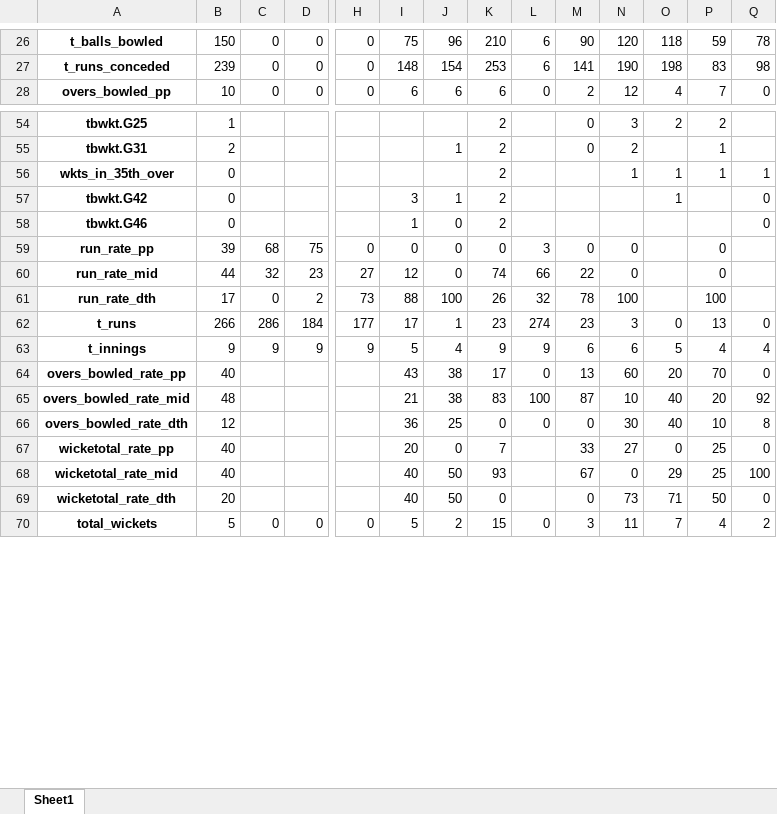
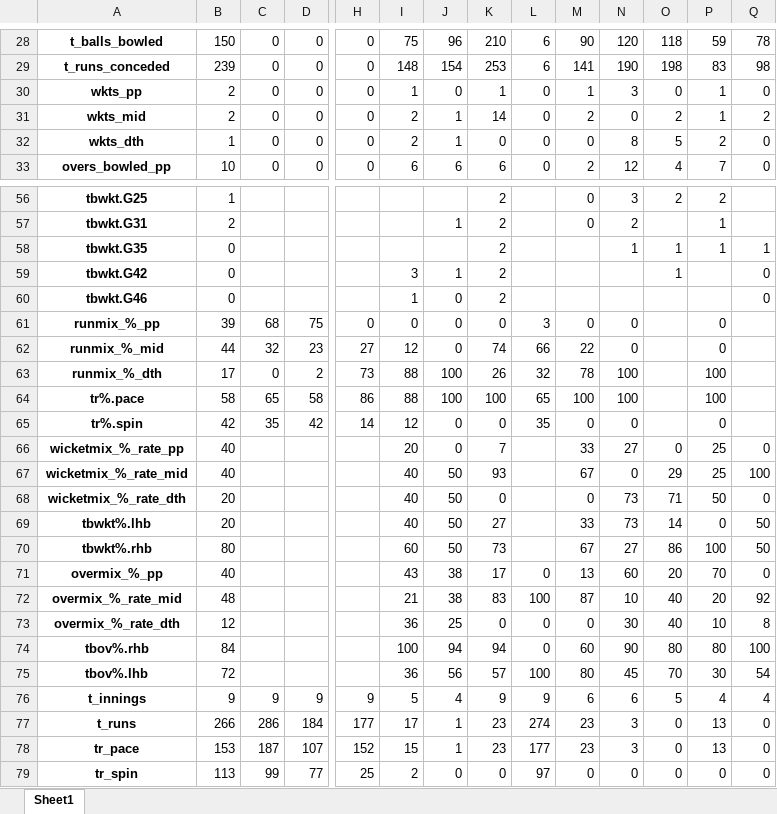
Before and after one commit to ageofthegit/cricket-fantasy-ipl23, an Excel workbook: IPL/Data/exp/pstats_tpose_v01_Mumbai Indians.xlsx, sheet Sheet1, drawn as a sheet; only a part is shown, gaps mark what is left out; the shorter side is filled out with more unchanged rows; values as stored, in another font and other column widths than the file's, no borders; removed rows and columns are numbered as before the commit, all else as after; rows hold the shown columns only; the diff covers the shown part only; the diff names each change by its address in the sheet, - before the commit and + after, or states it on an @@ line.

```diff
--- a/IPL/Data/exp/pstats_tpose_v01_Mumbai Indians.xlsx (sheet Sheet1)
+++ b/IPL/Data/exp/pstats_tpose_v01_Mumbai Indians.xlsx (sheet Sheet1)
@@ row 34 moved to row 30: wkts_pp @@
@@ row 35 moved to row 31: wkts_mid @@
@@ row 36 moved to row 32: wkts_dth @@
-A58: wkts_in_35th_over
+A58: tbwkt.G35
-A61: run_rate_pp
+A61: runmix_%_pp
-A62: run_rate_mid
+A62: runmix_%_mid
-A63: run_rate_dth
+A63: runmix_%_dth
+row 64: tr%.pace | 58 | 65 | 58 | 86 | 88 | 100 | 100 | 65 | 100 | 100 |  | 100
+row 65: tr%.spin | 42 | 35 | 42 | 14 | 12 | 0 | 0 | 35 | 0 | 0 |  | 0
+row 66: wicketmix_%_rate_pp | 40 |  |  |  | 20 | 0 | 7 |  | 33 | 27 | 0 | 25 | 0
+row 67: wicketmix_%_rate_mid | 40 |  |  |  | 40 | 50 | 93 |  | 67 | 0 | 29 | 25 | 100
+row 68: wicketmix_%_rate_dth | 20 |  |  |  | 40 | 50 | 0 |  | 0 | 73 | 71 | 50 | 0
+row 69: tbwkt%.lhb | 20 |  |  |  | 40 | 50 | 27 |  | 33 | 73 | 14 | 0 | 50
+row 70: tbwkt%.rhb | 80 |  |  |  | 60 | 50 | 73 |  | 67 | 27 | 86 | 100 | 50
+row 71: overmix_%_pp | 40 |  |  |  | 43 | 38 | 17 | 0 | 13 | 60 | 20 | 70 | 0
+row 72: overmix_%_rate_mid | 48 |  |  |  | 21 | 38 | 83 | 100 | 87 | 10 | 40 | 20 | 92
+row 73: overmix_%_rate_dth | 12 |  |  |  | 36 | 25 | 0 | 0 | 0 | 30 | 40 | 10 | 8
+row 74: tbov%.rhb | 84 |  |  |  | 100 | 94 | 94 | 0 | 60 | 90 | 80 | 80 | 100
+row 75: tbov%.lhb | 72 |  |  |  | 36 | 56 | 57 | 100 | 80 | 45 | 70 | 30 | 54
@@ row 63 moved to row 76: t_innings @@
-row 64: overs_bowled_rate_pp | 40 |  |  |  | 43 | 38 | 17 | 0 | 13 | 60 | 20 | 70 | 0
-row 65: overs_bowled_rate_mid | 48 |  |  |  | 21 | 38 | 83 | 100 | 87 | 10 | 40 | 20 | 92
-row 66: overs_bowled_rate_dth | 12 |  |  |  | 36 | 25 | 0 | 0 | 0 | 30 | 40 | 10 | 8
-row 67: wicketotal_rate_pp | 40 |  |  |  | 20 | 0 | 7 |  | 33 | 27 | 0 | 25 | 0
-row 68: wicketotal_rate_mid | 40 |  |  |  | 40 | 50 | 93 |  | 67 | 0 | 29 | 25 | 100
-row 69: wicketotal_rate_dth | 20 |  |  |  | 40 | 50 | 0 |  | 0 | 73 | 71 | 50 | 0
+row 78: tr_pace | 153 | 187 | 107 | 152 | 15 | 1 | 23 | 177 | 23 | 3 | 0 | 13 | 0
+row 79: tr_spin | 113 | 99 | 77 | 25 | 2 | 0 | 0 | 97 | 0 | 0 | 0 | 0 | 0
```
Also changed, not shown: 7 added rows, 6 moved rows and 1 edited cell elsewhere in this sheet, IPL/Data/exp/pstats_tpose_v01_Gujarat Titans.xlsx, IPL/Data/exp/pstats_v01_Gujarat Titans.xlsx, 5 other files.
